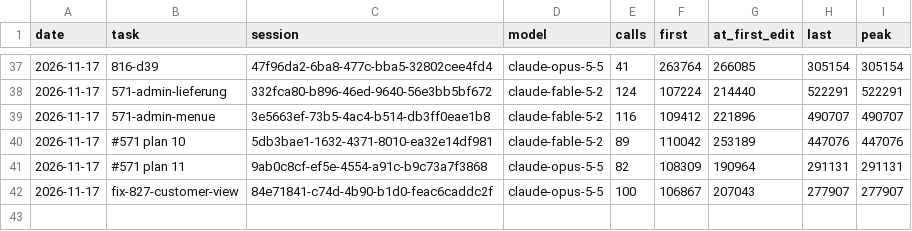
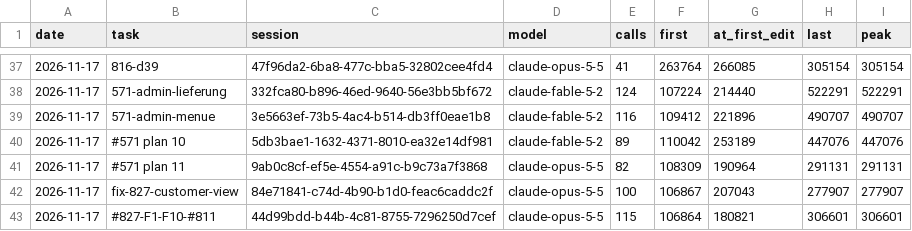
Before and after one commit to Maeximilion/Maex-Voice-Agent, a CSV file: docs/metrics/context_history.csv, drawn as a sheet; only a part is shown, gaps mark what is left out.

```diff
--- a/docs/metrics/context_history.csv
+++ b/docs/metrics/context_history.csv
@@ -42 +42,2 @@ date,task,session,model,calls,first,at_first_edit,last,peak
 2026-11-17,fix-827-customer-view,84e71841-c74d-4b90-b1d0-feac6caddc2f,claude-opus-5-5,100,106867,207043,277907,277907
+2026-11-17,#827-F1-F10-#811,44d99bdd-b44b-4c81-8755-7296250d7cef,claude-opus-5-5,115,106864,180821,306601,306601
```
Also changed, not shown: docs/metrics/routing_history.csv.
